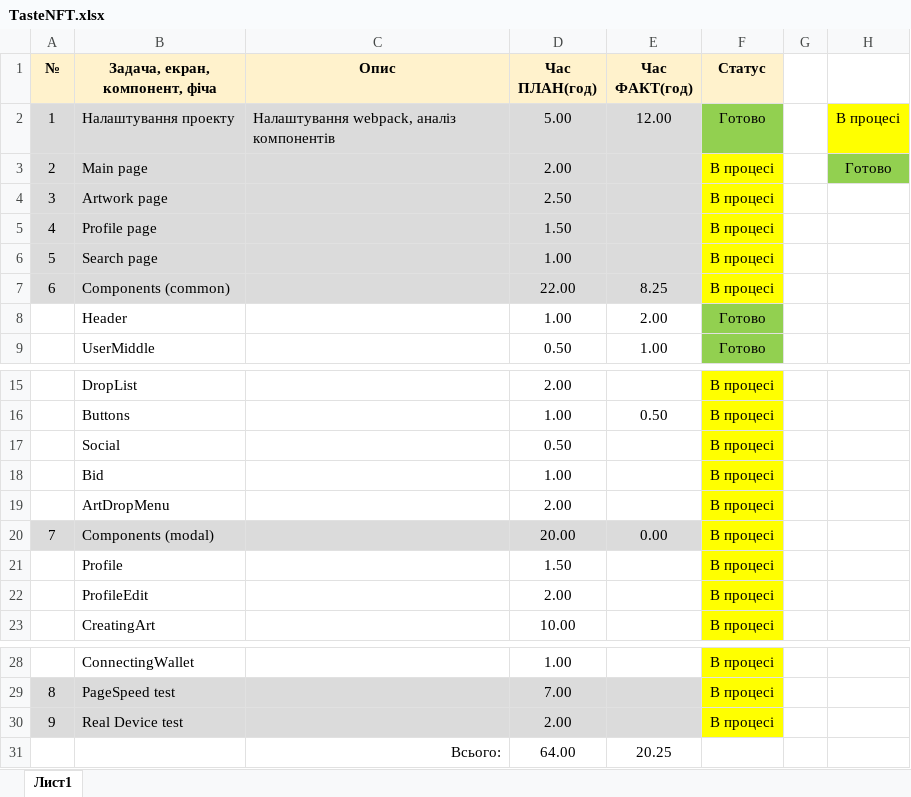
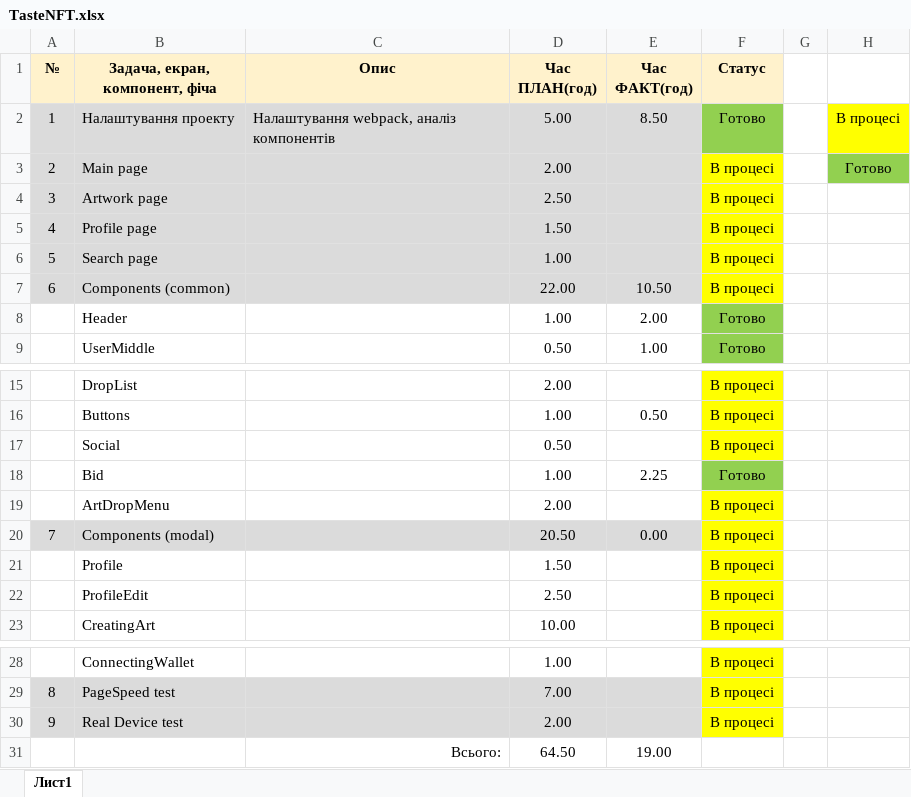
Before and after one commit to Vlas1d/TasteNFT, an Excel workbook: TasteNFT.xlsx, sheet Лист1, drawn as a sheet; only a part is shown, gaps mark what is left out; values as stored, in another font and other column widths than the file's, no borders; removed rows and columns are numbered as before the commit, all else as after; the diff names each change by its address in the sheet, - before the commit and + after, or states it on an @@ line.

```diff
--- a/TasteNFT.xlsx (sheet Лист1)
+++ b/TasteNFT.xlsx (sheet Лист1)
-E2 (Час ФАКТ(год)): 12.00
+E2 (Час ФАКТ(год)): 8.50
-E7 (Час ФАКТ(год)): 8.25
+E7 (Час ФАКТ(год)): 10.50
-E18 (Час ФАКТ(год)): (empty)
+E18 (Час ФАКТ(год)): 2.25
-F18 (Статус): В процесі
+F18 (Статус): Готово
-F18 fill: #FFFF00
+F18 fill: #92D050
-D20 (Час ПЛАН(год)): 20.00
+D20 (Час ПЛАН(год)): 20.50
-D22 (Час ПЛАН(год)): 2.00
+D22 (Час ПЛАН(год)): 2.50
-row 31:  |  | Всього: | 64.00 | 20.25
+row 31:  |  | Всього: | 64.50 | 19.00
```
Also changed, not shown: 16 other files.
